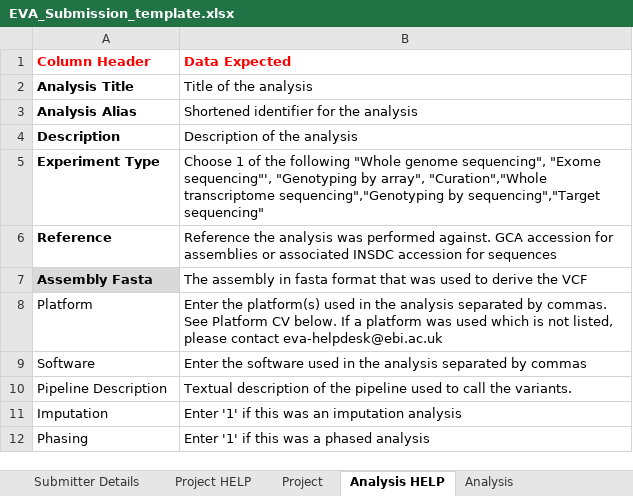
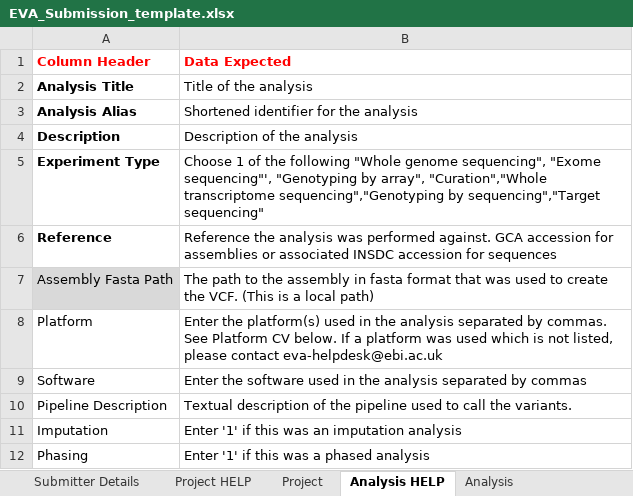
Before and after one commit to EBIvariation/eva-sub-cli, an Excel workbook: eva_sub_cli/etc/EVA_Submission_template.xlsx, sheet Analysis HELP, drawn as a sheet; only a part is shown; values as stored, in another font and other column widths than the file's, no borders; removed rows and columns are numbered as before the commit, all else as after; the diff names each change by its address in the sheet, - before the commit and + after, or states it on an @@ line.

```diff
--- a/eva_sub_cli/etc/EVA_Submission_template.xlsx (sheet Analysis HELP)
+++ b/eva_sub_cli/etc/EVA_Submission_template.xlsx (sheet Analysis HELP)
-row 7: Assembly Fasta | The assembly in fasta format that was used to derive the VCF
+row 7: Assembly Fasta Path | The path to the assembly in fasta format that was used to create the VCF. (This is a local path)
```
Also changed, not shown: sheet Analysis, 8 other files.
